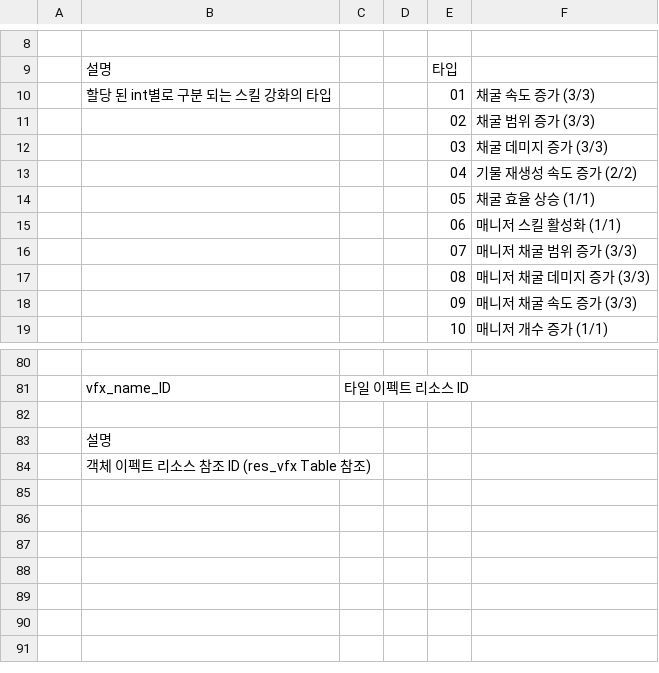
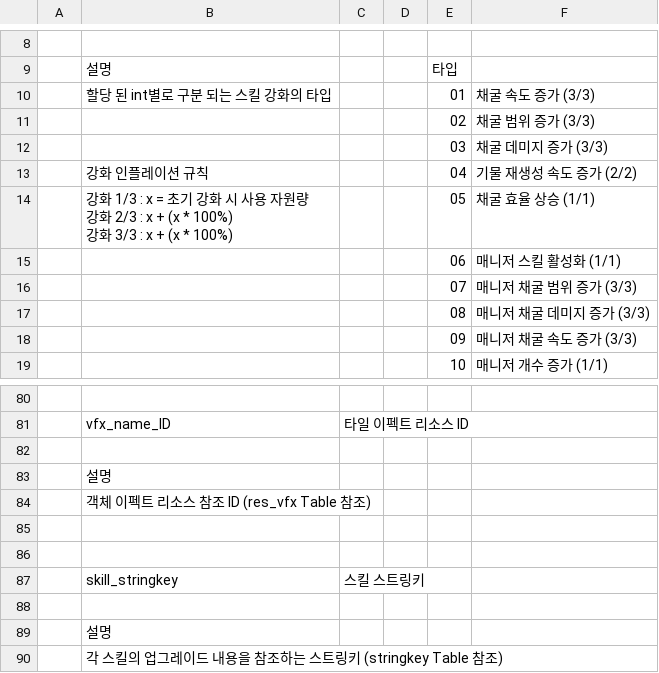
Before and after one commit to ehddus42-ship-it/kkami_streaming, a CSV file: Assets/GameKamiStreaming/Resources/GameKamiStreaming/DataTables/xlsx_export/skilltree_info.csv, drawn as a sheet; only a part is shown, gaps mark what is left out; ↵ is a line break in a cell; the diff names each change by its address in the sheet, - before the commit and + after, or states it on an @@ line.

```diff
--- a/Assets/GameKamiStreaming/Resources/GameKamiStreaming/DataTables/xlsx_export/skilltree_info.csv
+++ b/Assets/GameKamiStreaming/Resources/GameKamiStreaming/DataTables/xlsx_export/skilltree_info.csv
-B13: (empty)
+B13: 강화 인플레이션 규칙
-B14: (empty)
+B14: 강화 1/3 : x = 초기 강화 시 사용 자원량 ↵ 강화 2/3 : x + (x * 100%) ↵ 강화 3/3 : x + (x * 100%)
+row 85: (empty)
+row 86: (empty)
+row 87:  | skill_stringkey | 스킬 스트링키
+row 88: (empty)
+row 89:  | 설명
+row 90:  | 각 스킬의 업그레이드 내용을 참조하는 스트링키 (stringkey Table 참조)
```
Also changed, not shown: Assets/GameKamiStreaming/Resources/GameKamiStreaming/DataTables/chat.csv, Assets/GameKamiStreaming/Resources/GameKamiStreaming/DataTables/skilltree.csv, 54 other files.
